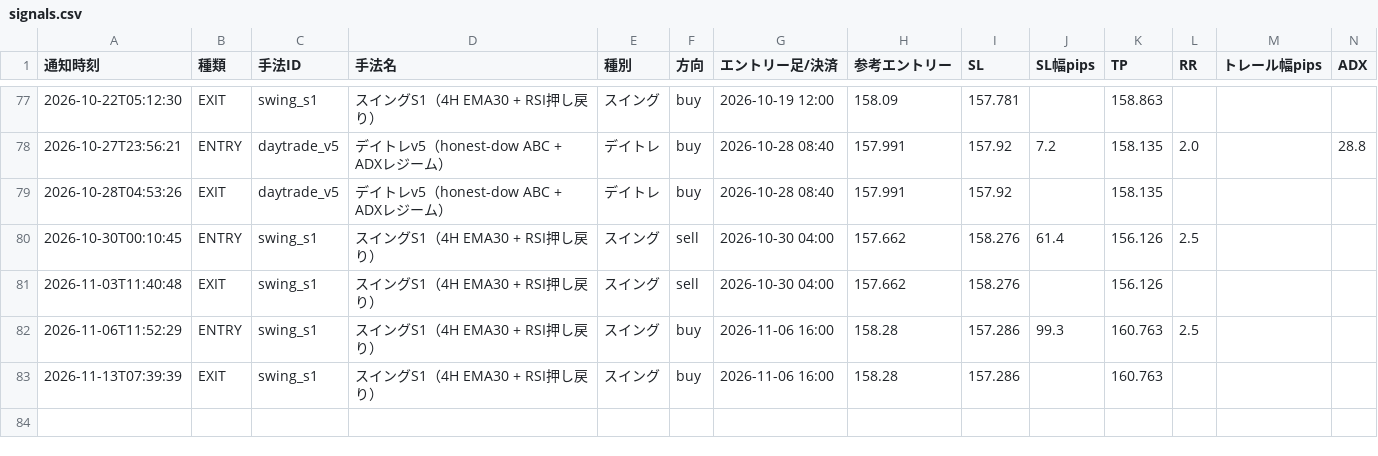
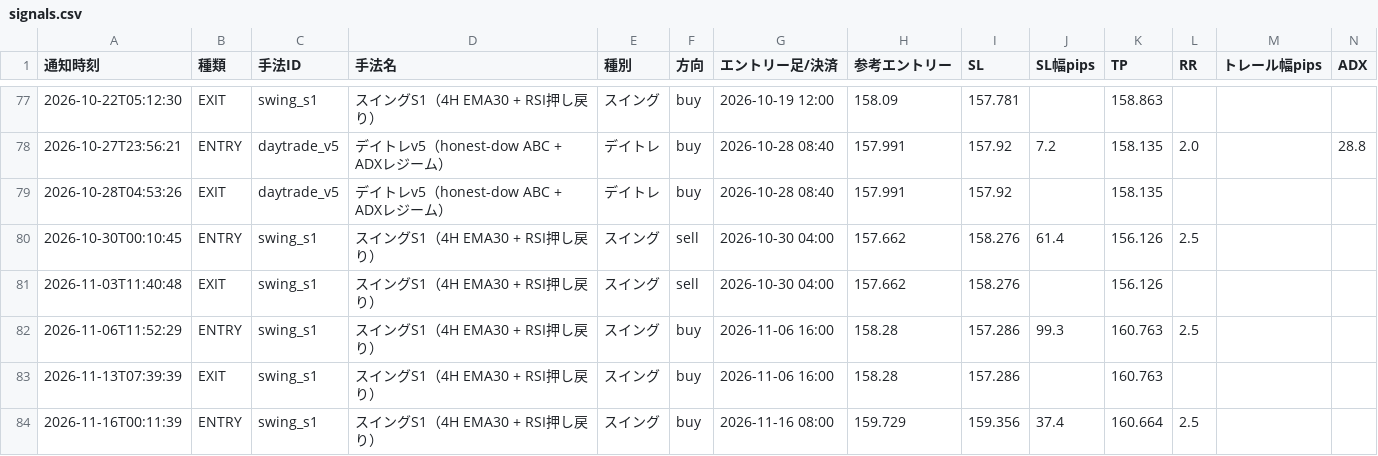
Before and after one commit to jh8mk1/zido-tuchi, a CSV file: logs/signals.csv, drawn as a sheet; only a part is shown, gaps mark what is left out; rows hold the shown columns only; the diff names each change by its address in the sheet, - before the commit and + after, or states it on an @@ line.

```diff
--- a/logs/signals.csv
+++ b/logs/signals.csv
+row 84: 2026-11-16T00:11:39 | ENTRY | swing_s1 | スイングS1（4H EMA30 + RSI押し戻り） | スイング | buy | 2026-11-16 08:00 | 159.729 | 159.356 | 37.4 | 160.664 | 2.5
```
Also changed, not shown: 1 other file.
